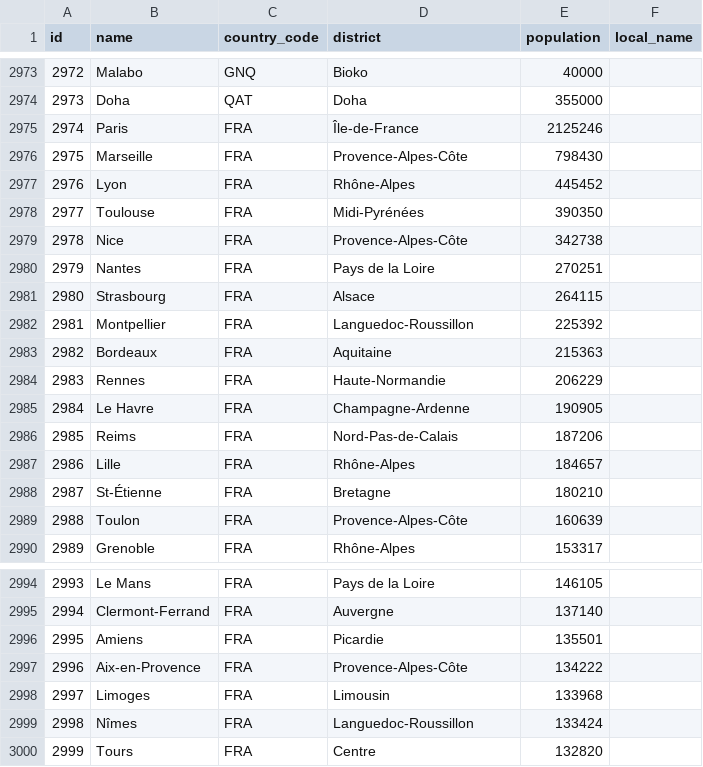
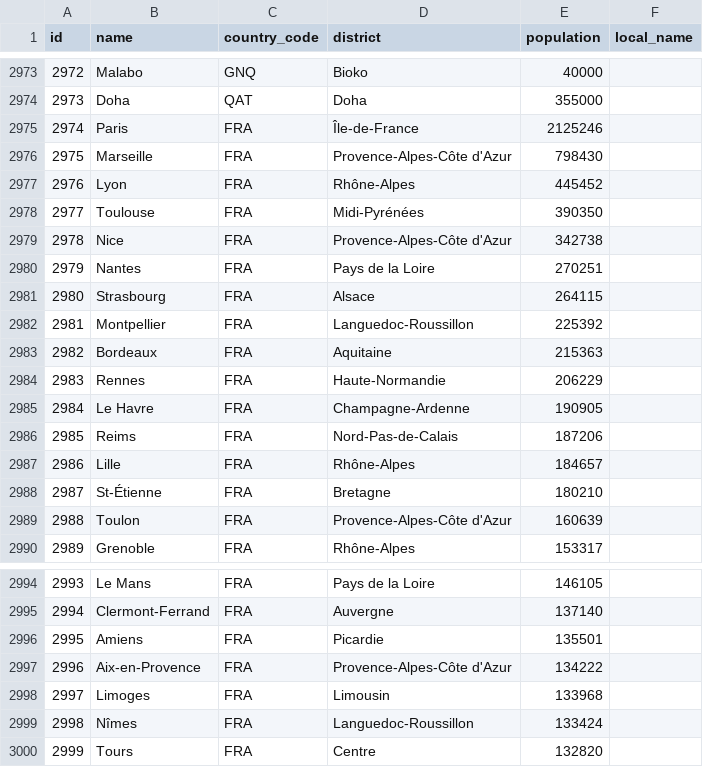
Before and after one commit to ghusta/docker-postgres-world-db, a CSV file: scripts/city_utf8.csv, drawn as a sheet; only a part is shown, gaps mark what is left out.

Commit message:
FIX #31 : Typo in french district 'Provence-Alpes-Côte d'Azur'

```diff
--- a/scripts/city_utf8.csv
+++ b/scripts/city_utf8.csv
@@ -2975,6 +2975,6 @@
 2974,Paris,FRA,Île-de-France,2125246,
-2975,Marseille,FRA,Provence-Alpes-Côte,798430,
+2975,Marseille,FRA,Provence-Alpes-Côte d'Azur,798430,
 2976,Lyon,FRA,Rhône-Alpes,445452,
 2977,Toulouse,FRA,Midi-Pyrénées,390350,
-2978,Nice,FRA,Provence-Alpes-Côte,342738,
+2978,Nice,FRA,Provence-Alpes-Côte d'Azur,342738,
 2979,Nantes,FRA,Pays de la Loire,270251,
@@ -2988,3 +2988,3 @@
 2987,St-Étienne,FRA,Bretagne,180210,
-2988,Toulon,FRA,Provence-Alpes-Côte,160639,
+2988,Toulon,FRA,Provence-Alpes-Côte d'Azur,160639,
 2989,Grenoble,FRA,Rhône-Alpes,153317,
@@ -2996,3 +2996,3 @@
 2995,Amiens,FRA,Picardie,135501,
-2996,Aix-en-Provence,FRA,Provence-Alpes-Côte,134222,
+2996,Aix-en-Provence,FRA,Provence-Alpes-Côte d'Azur,134222,
 2997,Limoges,FRA,Limousin,133968,
```
